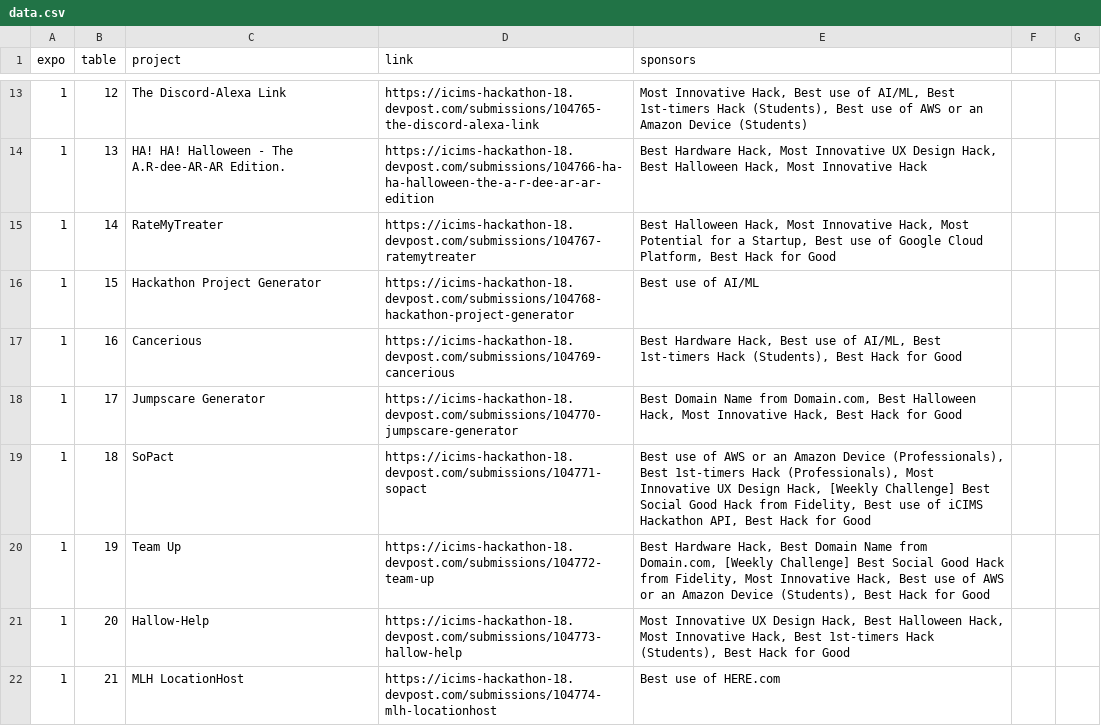
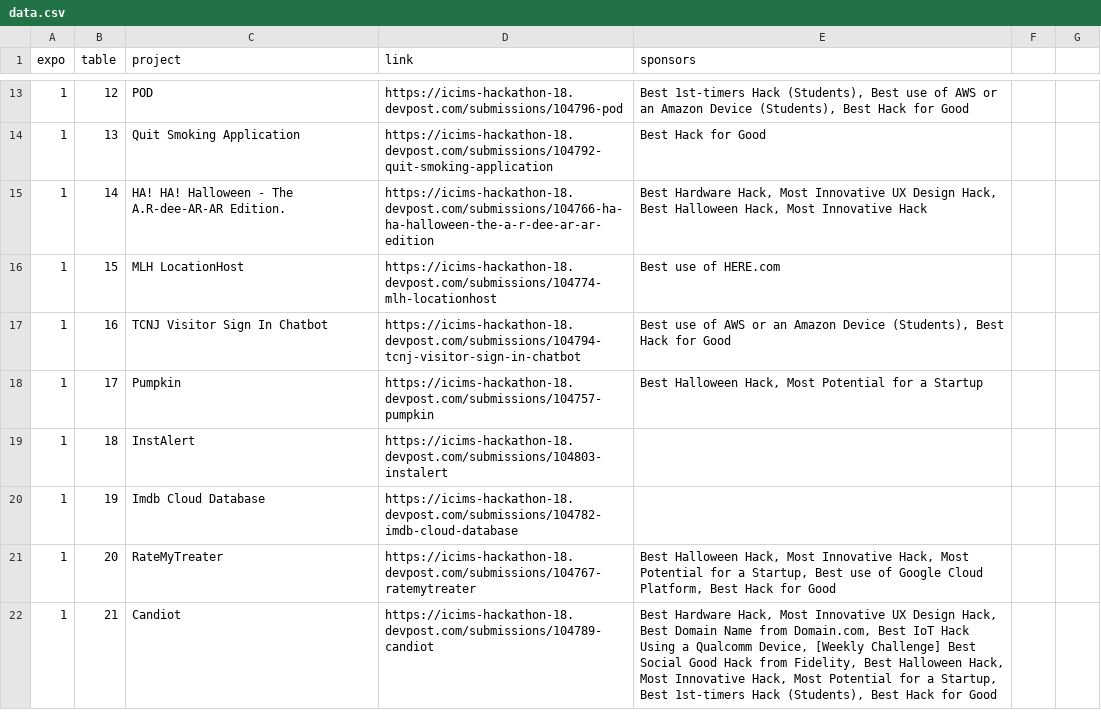
Before and after one commit to iCIMS-inc/expo, a CSV file: data/data.csv, drawn as a sheet; only a part is shown, gaps mark what is left out; the diff covers the shown part only.

```diff
--- a/data/data.csv
+++ b/data/data.csv
@@ -13,10 +13,10 @@ expo,table,project,link,sponsors,,
-1,12,The Discord-Alexa Link,https://icims-hackathon-18.devpost.com/submissions/104765-the-discord-alexa-link,"Most Innovative Hack, Best use of AI/ML, Best 1st-timers Hack (Students), Best use of AWS or an Amazon Device (Students)",,
-1,13,HA! HA! Halloween - The A.R-dee-AR-AR Edition.,https://icims-hackathon-18.devpost.com/submissions/104766-ha-ha-halloween-the-a-r-dee-ar-ar-edition,"Best Hardware Hack, Most Innovative UX Design Hack, Best Halloween Hack, Most Innovative Hack",,
-1,14,RateMyTreater,https://icims-hackathon-18.devpost.com/submissions/104767-ratemytreater,"Best Halloween Hack, Most Innovative Hack, Most Potential for a Startup, Best use of Google Cloud Platform, Best Hack for Good",,
-1,15,Hackathon Project Generator,https://icims-hackathon-18.devpost.com/submissions/104768-hackathon-project-generator,Best use of AI/ML,,
-1,16,Cancerious,https://icims-hackathon-18.devpost.com/submissions/104769-cancerious,"Best Hardware Hack, Best use of AI/ML, Best 1st-timers Hack (Students), Best Hack for Good",,
-1,17,Jumpscare Generator,https://icims-hackathon-18.devpost.com/submissions/104770-jumpscare-generator,"Best Domain Name from Domain.com, Best Halloween Hack, Most Innovative Hack, Best Hack for Good",,
-1,18,SoPact,https://icims-hackathon-18.devpost.com/submissions/104771-sopact,"Best use of AWS or an Amazon Device (Professionals), Best 1st-timers Hack (Professionals), Most Innovative UX Design Hack, [Weekly Challenge] Best Social Good Hack from Fidelity, Best use of iCIMS Hackathon API, Best Hack for Good",,
-1,19,Team Up,https://icims-hackathon-18.devpost.com/submissions/104772-team-up,"Best Hardware Hack, Best Domain Name from Domain.com, [Weekly Challenge] Best Social Good Hack from Fidelity, Most Innovative Hack, Best use of AWS or an Amazon Device (Students), Best Hack for Good",,
-1,20,Hallow-Help,https://icims-hackathon-18.devpost.com/submissions/104773-hallow-help,"Most Innovative UX Design Hack, Best Halloween Hack, Most Innovative Hack, Best 1st-timers Hack (Students), Best Hack for Good",,
-1,21,MLH LocationHost,https://icims-hackathon-18.devpost.com/submissions/104774-mlh-locationhost,Best use of HERE.com,,
+1,12,POD,https://icims-hackathon-18.devpost.com/submissions/104796-pod,"Best 1st-timers Hack (Students), Best use of AWS or an Amazon Device (Students), Best Hack for Good",,
+1,13,Quit Smoking Application,https://icims-hackathon-18.devpost.com/submissions/104792-quit-smoking-application,Best Hack for Good,,
+1,14,HA! HA! Halloween - The A.R-dee-AR-AR Edition.,https://icims-hackathon-18.devpost.com/submissions/104766-ha-ha-halloween-the-a-r-dee-ar-ar-edition,"Best Hardware Hack, Most Innovative UX Design Hack, Best Halloween Hack, Most Innovative Hack",,
+1,15,MLH LocationHost,https://icims-hackathon-18.devpost.com/submissions/104774-mlh-locationhost,Best use of HERE.com,,
+1,16,TCNJ Visitor Sign In Chatbot,https://icims-hackathon-18.devpost.com/submissions/104794-tcnj-visitor-sign-in-chatbot,"Best use of AWS or an Amazon Device (Students), Best Hack for Good",,
+1,17,Pumpkin,https://icims-hackathon-18.devpost.com/submissions/104757-pumpkin,"Best Halloween Hack, Most Potential for a Startup",,
+1,18,InstAlert,https://icims-hackathon-18.devpost.com/submissions/104803-instalert,,,
+1,19,Imdb Cloud Database,https://icims-hackathon-18.devpost.com/submissions/104782-imdb-cloud-database,,,
+1,20,RateMyTreater,https://icims-hackathon-18.devpost.com/submissions/104767-ratemytreater,"Best Halloween Hack, Most Innovative Hack, Most Potential for a Startup, Best use of Google Cloud Platform, Best Hack for Good",,
+1,21,Candiot,https://icims-hackathon-18.devpost.com/submissions/104789-candiot,"Best Hardware Hack, Most Innovative UX Design Hack, Best Domain Name from Domain.com, Best IoT Hack Using a Qualcomm Device, [Weekly Challenge] Best Social Good Hack from Fidelity, Best Halloween Hack, Most Innovative Hack, Most Potential for a Startup, Best 1st-timers Hack (Students), Best Hack for Good",,
```
Also changed, not shown: 115 edited cells elsewhere in this file.
